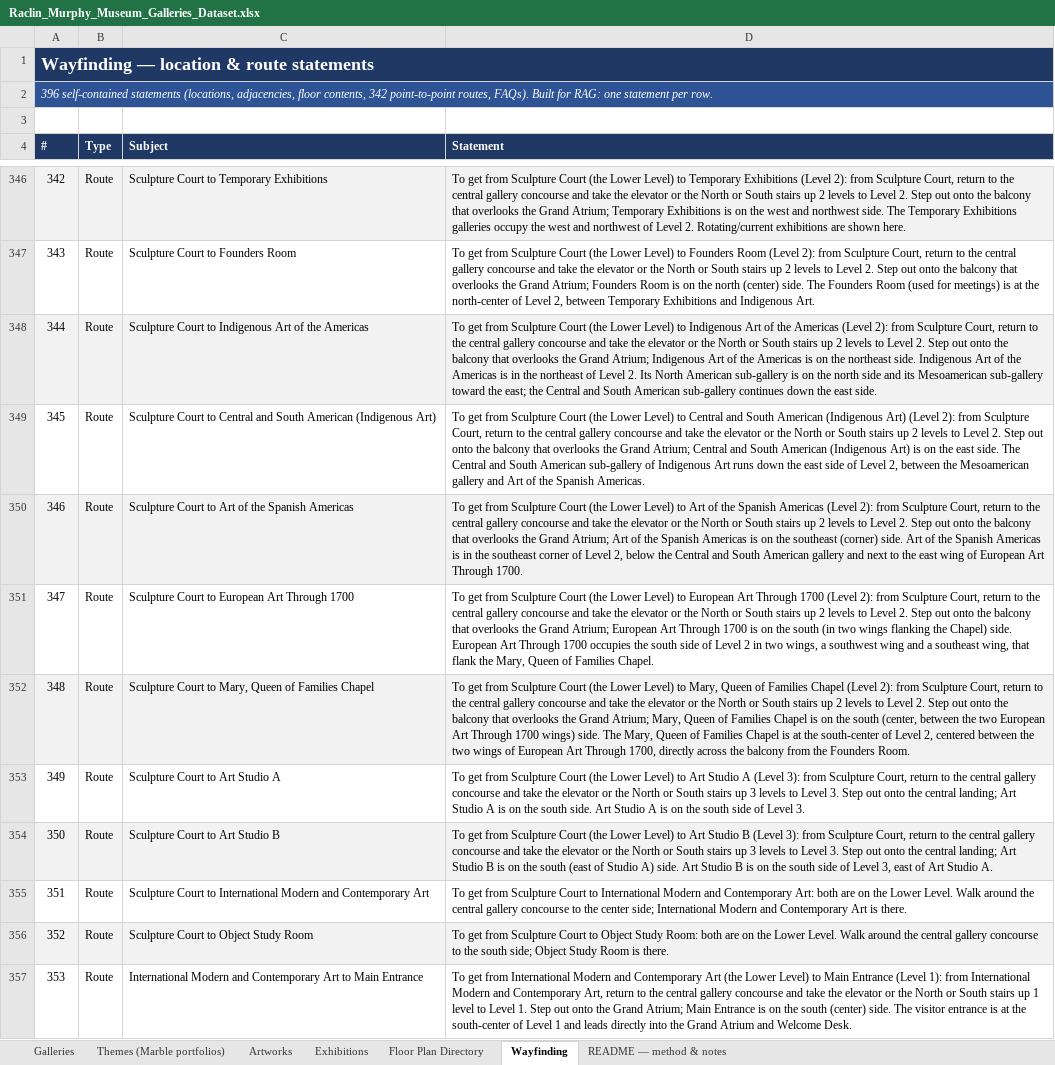
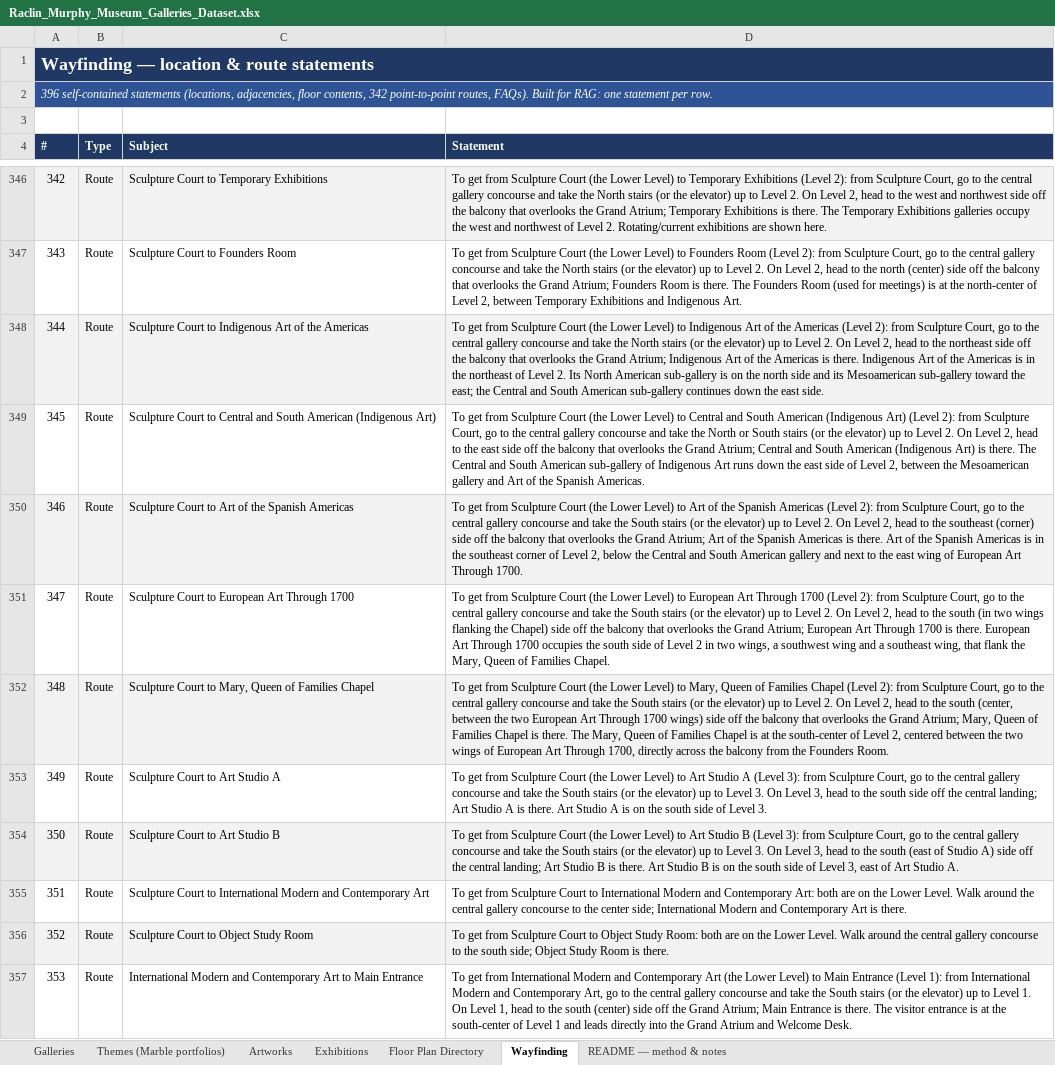
Before and after one commit to JackOwens38/AgenticAIFinal, an Excel workbook: data/Raclin_Murphy_Museum_Galleries_Dataset.xlsx, sheet Wayfinding, drawn as a sheet; only a part is shown, gaps mark what is left out; values as stored, in another font and other column widths than the file's, no borders; the diff covers the shown part only; the diff names each change by its address in the sheet, - before the commit and + after, or states it on an @@ line.

```diff
--- a/data/Raclin_Murphy_Museum_Galleries_Dataset.xlsx (sheet Wayfinding)
+++ b/data/Raclin_Murphy_Museum_Galleries_Dataset.xlsx (sheet Wayfinding)
-D346 (Statement): …Sculpture Court, return to the central gallery concourse and take the elevator or the North or South stairs up 2 levels to Level 2. Step out onto the balcony that overlooks the Grand Atrium; Temporary Exhibitions is on the west and northwest side. The Temporary…
+D346 (Statement): …Sculpture Court, go to the central gallery concourse and take the North stairs (or the elevator) up to Level 2. On Level 2, head to the west and northwest side off the balcony that overlooks the Grand Atrium; Temporary Exhibitions is there. The Temporary…
-D347 (Statement): …Sculpture Court, return to the central gallery concourse and take the elevator or the North or South stairs up 2 levels to Level 2. Step out onto the balcony that overlooks the Grand Atrium; Founders Room is on the north (center) side. The Founders…
+D347 (Statement): …Sculpture Court, go to the central gallery concourse and take the North stairs (or the elevator) up to Level 2. On Level 2, head to the north (center) side off the balcony that overlooks the Grand Atrium; Founders Room is there. The Founders…
-D348 (Statement): …Sculpture Court, return to the central gallery concourse and take the elevator or the North or South stairs up 2 levels to Level 2. Step out onto the balcony that overlooks the Grand Atrium; Indigenous Art of the Americas is on the northeast side. Indigenous Art…
+D348 (Statement): …Sculpture Court, go to the central gallery concourse and take the North stairs (or the elevator) up to Level 2. On Level 2, head to the northeast side off the balcony that overlooks the Grand Atrium; Indigenous Art of the Americas is there. Indigenous Art…
-D349 (Statement): …Sculpture Court, return to the central gallery concourse and take the elevator or the North or South stairs up 2 levels to Level 2. Step out onto the balcony that overlooks the Grand Atrium; Central and South American (Indigenous Art) is on the east side. The Central…
+D349 (Statement): …Sculpture Court, go to the central gallery concourse and take the North or South stairs (or the elevator) up to Level 2. On Level 2, head to the east side off the balcony that overlooks the Grand Atrium; Central and South American (Indigenous Art) is there. The Central…
-D350 (Statement): …Sculpture Court, return to the central gallery concourse and take the elevator or the North or South stairs up 2 levels to Level 2. Step out onto the balcony that overlooks the Grand Atrium; Art of the Spanish Americas is on the southeast (corner) side. Art of…
+D350 (Statement): …Sculpture Court, go to the central gallery concourse and take the South stairs (or the elevator) up to Level 2. On Level 2, head to the southeast (corner) side off the balcony that overlooks the Grand Atrium; Art of the Spanish Americas is there. Art of…
-D351 (Statement): …Sculpture Court, return to the central gallery concourse and take the elevator or the North or South stairs up 2 levels to Level 2. Step out onto the balcony that overlooks the Grand Atrium; European Art Through 1700 is on the south (in two wings flanking the Chapel) side. European Art…
+D351 (Statement): …Sculpture Court, go to the central gallery concourse and take the South stairs (or the elevator) up to Level 2. On Level 2, head to the south (in two wings flanking the Chapel) side off the balcony that overlooks the Grand Atrium; European Art Through 1700 is there. European Art…
-D352 (Statement): …Sculpture Court, return to the central gallery concourse and take the elevator or the North or South stairs up 2 levels to Level 2. Step out onto the balcony that overlooks the Grand Atrium; Mary, Queen of Families Chapel is on the south (center, between the two European Art Through 1700 wings) side. The Mary,…
+D352 (Statement): …Sculpture Court, go to the central gallery concourse and take the South stairs (or the elevator) up to Level 2. On Level 2, head to the south (center, between the two European Art Through 1700 wings) side off the balcony that overlooks the Grand Atrium; Mary, Queen of Families Chapel is there. The Mary,…
-D353 (Statement): …Sculpture Court, return to the central gallery concourse and take the elevator or the North or South stairs up 3 levels to Level 3. Step out onto the central landing; Art Studio A is on the south side. Art Studio…
+D353 (Statement): …Sculpture Court, go to the central gallery concourse and take the South stairs (or the elevator) up to Level 3. On Level 3, head to the south side off the central landing; Art Studio A is there. Art Studio…
-D354 (Statement): …Sculpture Court, return to the central gallery concourse and take the elevator or the North or South stairs up 3 levels to Level 3. Step out onto the central landing; Art Studio B is on the south (east of Studio A) side. Art Studio…
+D354 (Statement): …Sculpture Court, go to the central gallery concourse and take the South stairs (or the elevator) up to Level 3. On Level 3, head to the south (east of Studio A) side off the central landing; Art Studio B is there. Art Studio…
-D357 (Statement): …Contemporary Art, return to the central gallery concourse and take the elevator or the North or South stairs up 1 level to Level 1. Step out onto the Grand Atrium; Main Entrance is on the south (center) side. The visitor…
+D357 (Statement): …Contemporary Art, go to the central gallery concourse and take the South stairs (or the elevator) up to Level 1. On Level 1, head to the south (center) side off the Grand Atrium; Main Entrance is there. The visitor…
```
Also changed, not shown: 240 edited cells elsewhere in this sheet, sheet Artworks, sheet README — method & notes.
